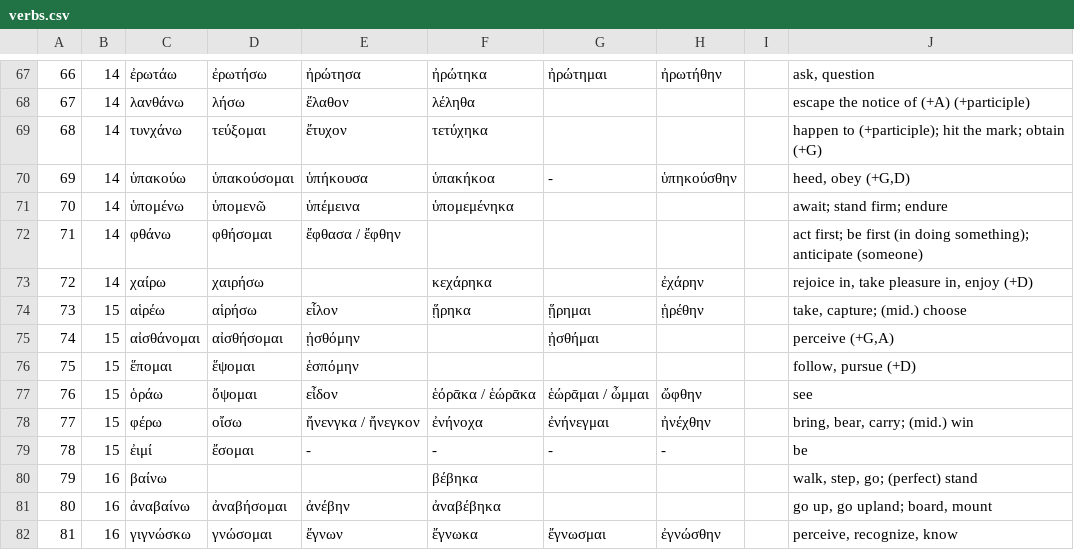
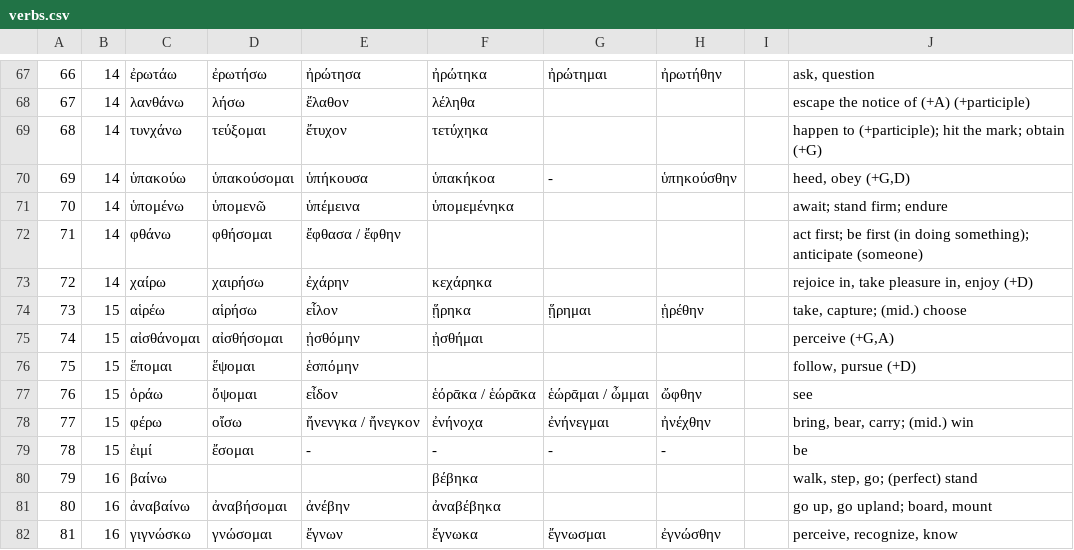
Before and after one commit to tallguy76/greekverbflashcards, a CSV file: verbs.csv, drawn as a sheet; only a part is shown, gaps mark what is left out; the diff names each change by its address in the sheet, - before the commit and + after, or states it on an @@ line.

```diff
--- a/verbs.csv
+++ b/verbs.csv
-E73: (empty)
+E73: ἐχάρην
-H73: ἐχάρην
+H73: (empty)
-F75: (empty)
+F75: ᾐσθήμαι
-G75: ᾐσθήμαι
+G75: (empty)
```
Also changed, not shown: 2 other files.
